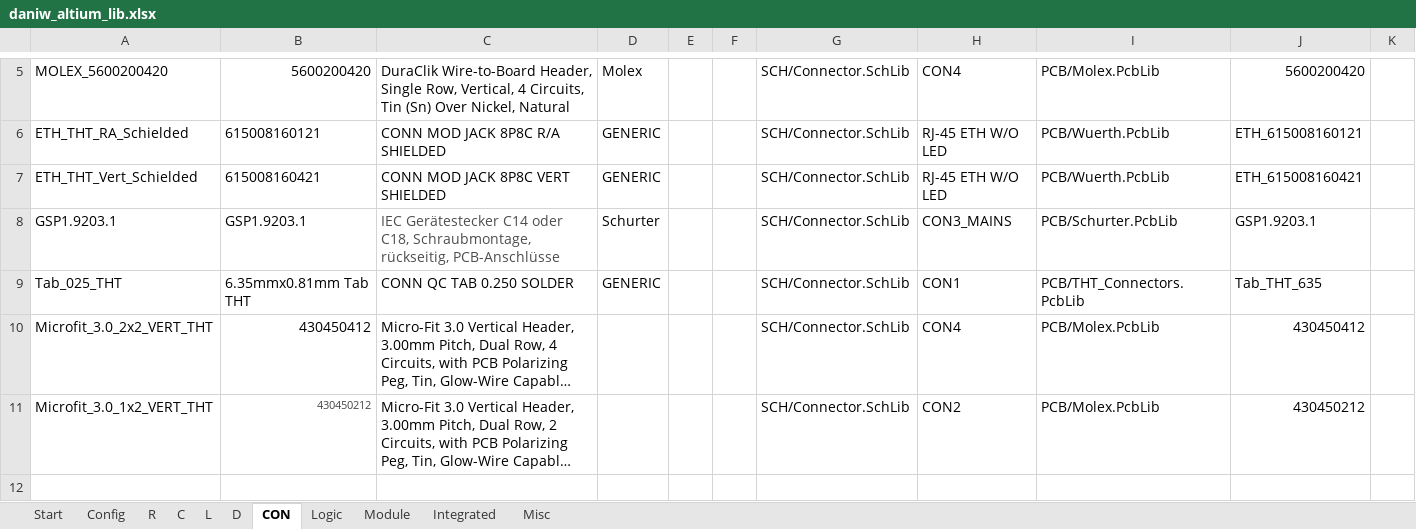
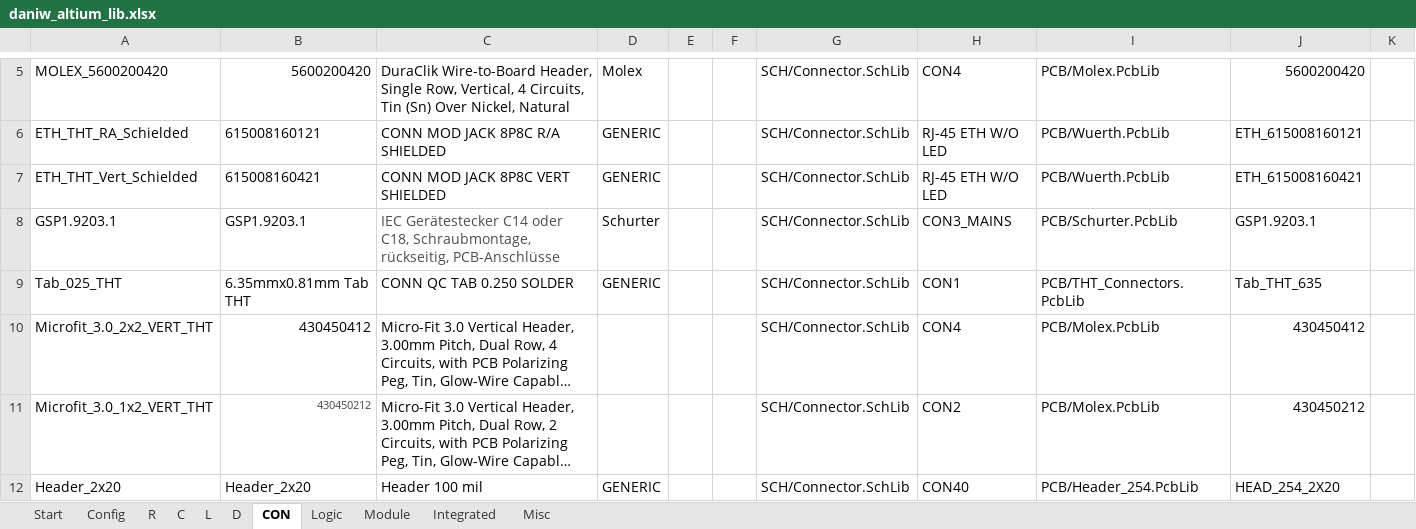
Before and after one commit to daniw/daniw_altium_lib, an Excel workbook: daniw_altium_lib.xlsx, sheet CON, drawn as a sheet; only a part is shown, gaps mark what is left out; long unchanged cells end in …; values as stored, in another font and other column widths than the file's, no borders; rows hold the shown columns only; the diff names each change by its address in the sheet, - before the commit and + after, or states it on an @@ line.

```diff
--- a/daniw_altium_lib.xlsx (sheet CON)
+++ b/daniw_altium_lib.xlsx (sheet CON)
+row 12: Header_2x20 | Header_2x20 | Header 100 mil | GENERIC |  |  | SCH/Connector.SchLib | CON40 | PCB/Header_254.PcbLib | HEAD_254_2X20
```
Also changed, not shown: sheet D.
